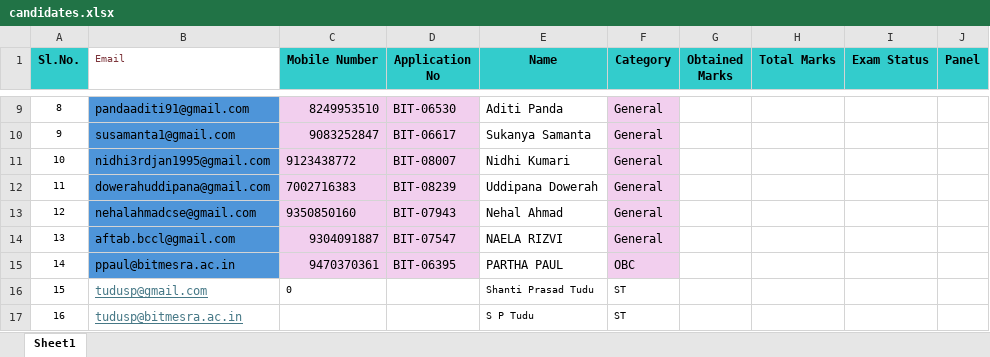
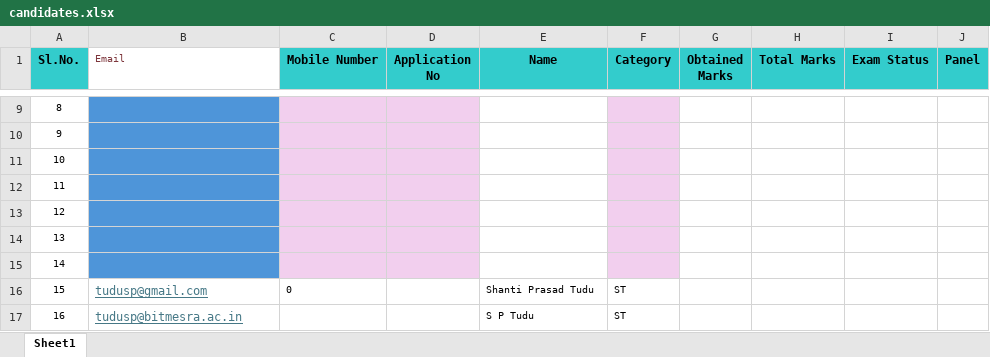
Before and after one commit to tudusp/interview, an Excel workbook: candidates.xlsx, sheet Sheet1, drawn as a sheet; only a part is shown, gaps mark what is left out; values as stored, in another font and other column widths than the file's, no borders; the diff covers the shown part only; the diff names each change by its address in the sheet, - before the commit and + after, or states it on an @@ line.

```diff
--- a/candidates.xlsx (sheet Sheet1)
+++ b/candidates.xlsx (sheet Sheet1)
-B9 (Email): pandaaditi91@gmail.com
+B9 (Email): (empty)
-C9 (Mobile Number): 8249953510
+C9 (Mobile Number): (empty)
-D9 (Application No): BIT-06530
+D9 (Application No): (empty)
-E9 (Name): Aditi Panda
+E9 (Name): (empty)
-F9:F14 (Category): General
+F9:F14 (Category): (empty)
-B10 (Email): susamanta1@gmail.com
+B10 (Email): (empty)
-C10 (Mobile Number): 9083252847
+C10 (Mobile Number): (empty)
-D10 (Application No): BIT-06617
+D10 (Application No): (empty)
-E10 (Name): Sukanya Samanta
+E10 (Name): (empty)
-B11 (Email): nidhi3rdjan1995@gmail.com
+B11 (Email): (empty)
-C11 (Mobile Number): 9123438772
+C11 (Mobile Number): (empty)
-D11 (Application No): BIT-08007
+D11 (Application No): (empty)
-E11 (Name): Nidhi Kumari
+E11 (Name): (empty)
-B12 (Email): dowerahuddipana@gmail.com
+B12 (Email): (empty)
-C12 (Mobile Number): 7002716383
+C12 (Mobile Number): (empty)
-D12 (Application No): BIT-08239
+D12 (Application No): (empty)
-E12 (Name): Uddipana Dowerah
+E12 (Name): (empty)
-B13 (Email): nehalahmadcse@gmail.com
+B13 (Email): (empty)
-C13 (Mobile Number): 9350850160
+C13 (Mobile Number): (empty)
-D13 (Application No): BIT-07943
+D13 (Application No): (empty)
-E13 (Name): Nehal Ahmad
+E13 (Name): (empty)
-B14 (Email): aftab.bccl@gmail.com
+B14 (Email): (empty)
-C14 (Mobile Number): 9304091887
+C14 (Mobile Number): (empty)
-D14 (Application No): BIT-07547
+D14 (Application No): (empty)
-E14 (Name): NAELA RIZVI
+E14 (Name): (empty)
-B15 (Email): ppaul@bitmesra.ac.in
+B15 (Email): (empty)
-C15 (Mobile Number): 9470370361
+C15 (Mobile Number): (empty)
-D15 (Application No): BIT-06395
+D15 (Application No): (empty)
-E15 (Name): PARTHA PAUL
+E15 (Name): (empty)
-F15 (Category): OBC
+F15 (Category): (empty)
```
Also changed, not shown: 35 edited cells elsewhere in this sheet.
